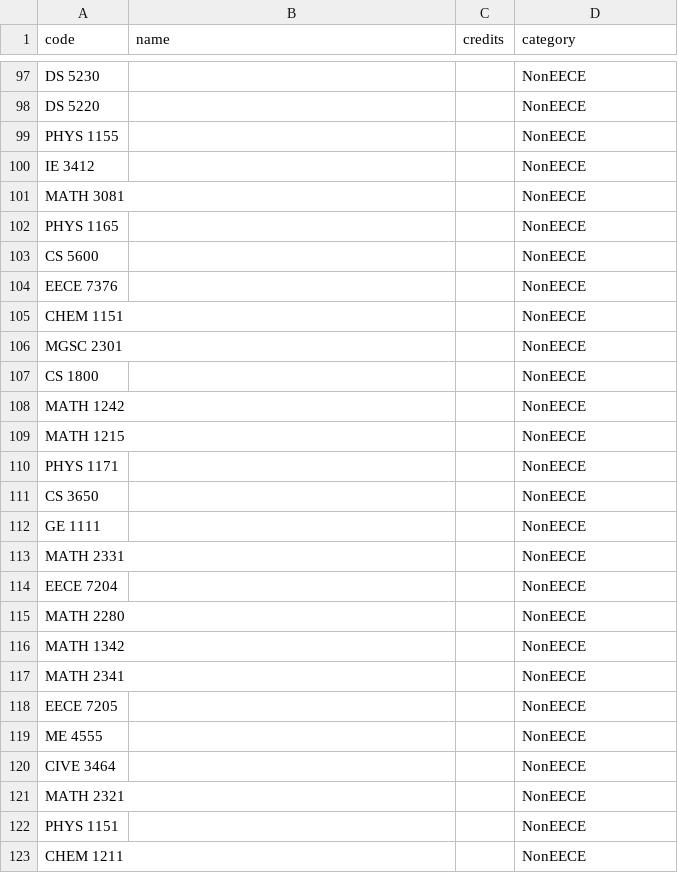
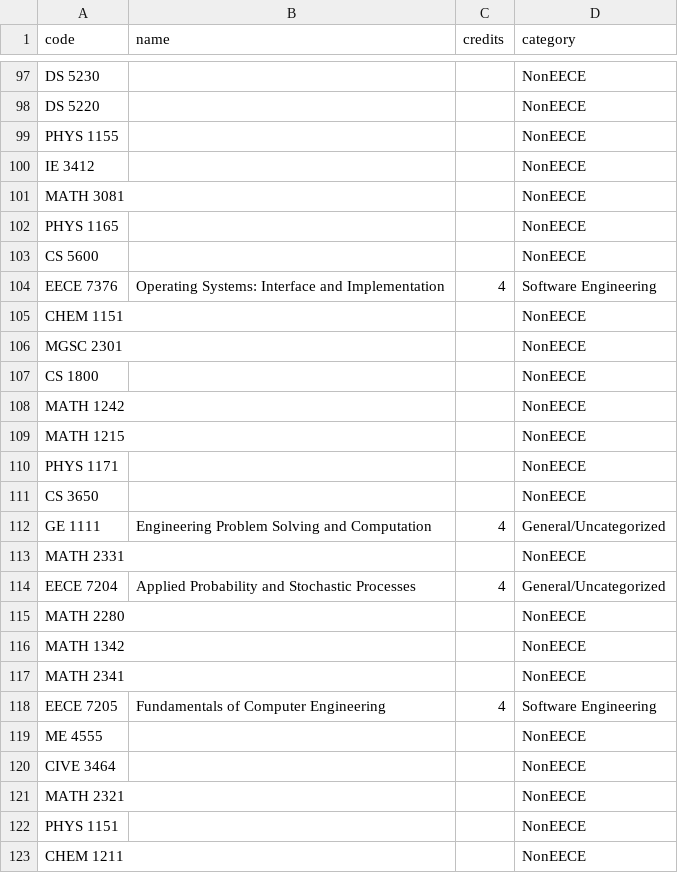
Before and after one commit to nehajoby/ECE_Course_Planner, a CSV file: ece-course-planner-python/data/courses.csv, drawn as a sheet; only a part is shown, gaps mark what is left out.

```diff
--- a/ece-course-planner-python/data/courses.csv
+++ b/ece-course-planner-python/data/courses.csv
@@ -103,3 +103,3 @@ PHYS 1165,,,NonEECE
 CS 5600,,,NonEECE
-EECE 7376,,,NonEECE
+EECE 7376,Operating Systems: Interface and Implementation,4,Software Engineering
 CHEM 1151,,,NonEECE
@@ -111,5 +111,5 @@ PHYS 1171,,,NonEECE
 CS 3650,,,NonEECE
-GE 1111,,,NonEECE
+GE 1111,Engineering Problem Solving and Computation,4,General/Uncategorized
 MATH 2331,,,NonEECE
-EECE 7204,,,NonEECE
+EECE 7204,Applied Probability and Stochastic Processes,4,General/Uncategorized
 MATH 2280,,,NonEECE
@@ -117,3 +117,3 @@ MATH 1342,,,NonEECE
 MATH 2341,,,NonEECE
-EECE 7205,,,NonEECE
+EECE 7205,Fundamentals of Computer Engineering,4,Software Engineering
 ME 4555,,,NonEECE
```
Also changed, not shown: ece-course-planner-python/data/descriptions.csv, 3 other files.
